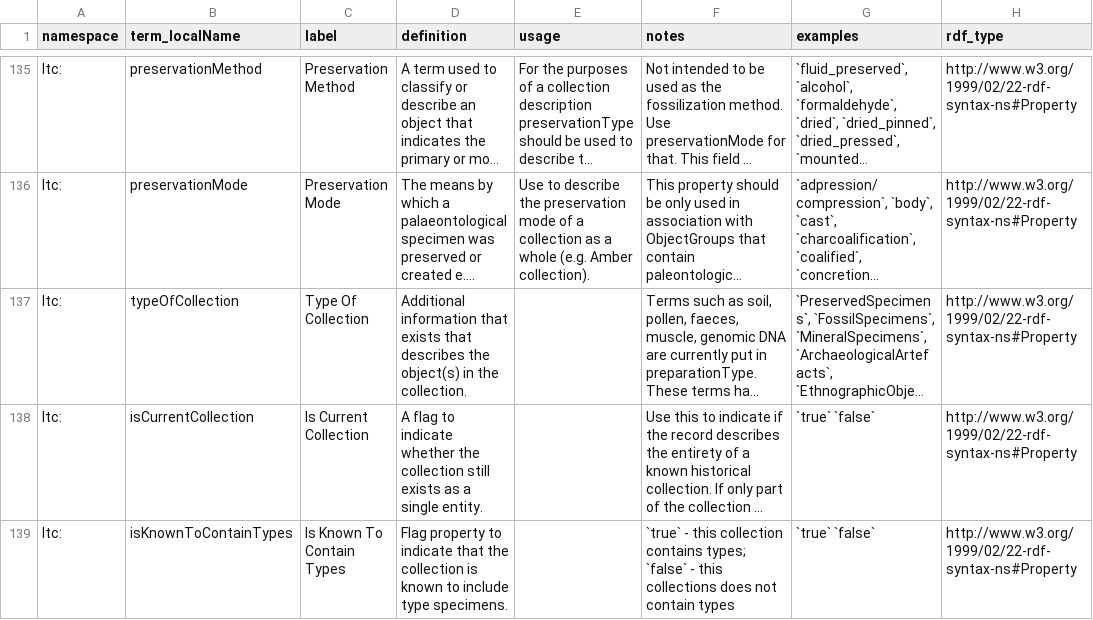
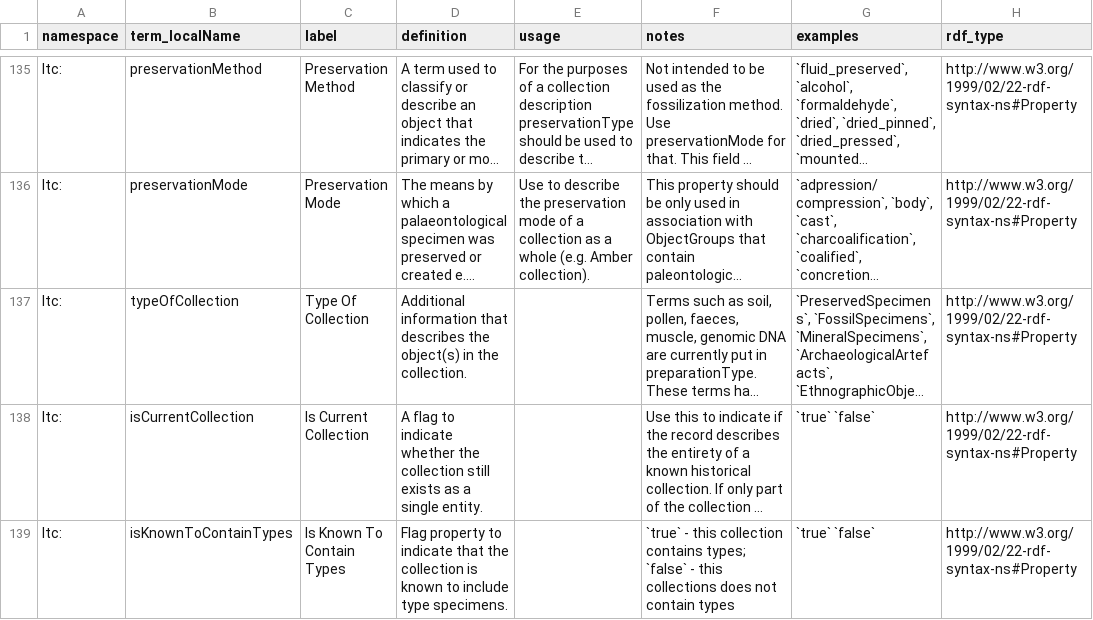
Before and after one commit to tdwg/cd, a CSV file: standard/terms/ltc_standard_terms_draft.csv, drawn as a sheet; only a part is shown, gaps mark what is left out; long unchanged cells end in …; the diff names each change by its address in the sheet, - before the commit and + after, or states it on an @@ line.

Commit message:
Update of typeOfCollection?
#463

```diff
--- a/standard/terms/ltc_standard_terms_draft.csv
+++ b/standard/terms/ltc_standard_terms_draft.csv
-D137 (definition): …information that exists that describes the…
+D137 (definition): …information that describes the…
```
